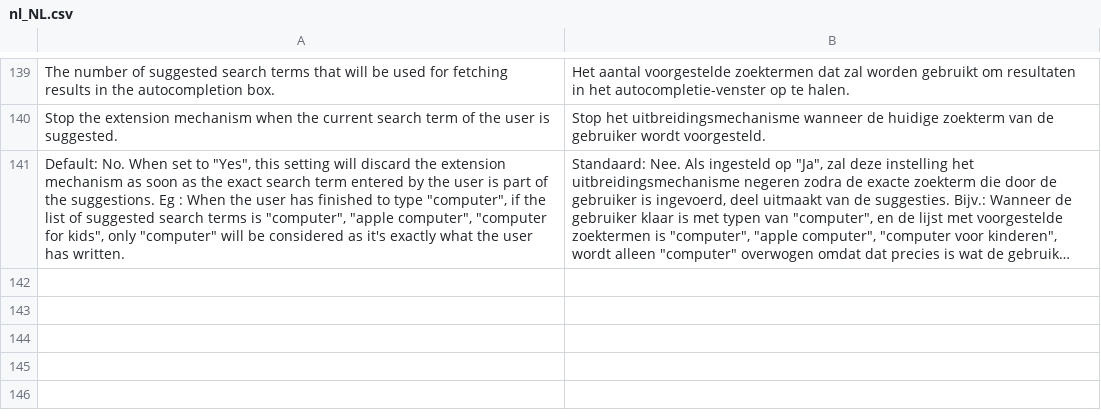
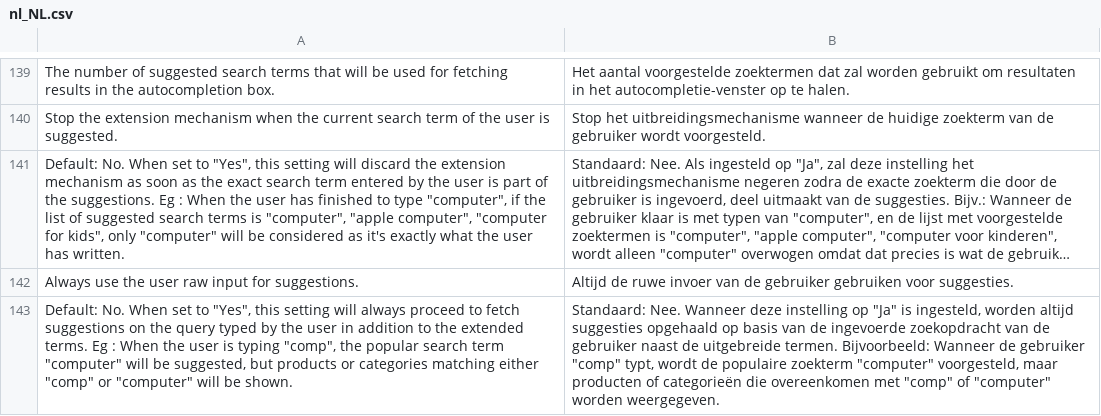
Before and after one commit to rbayet/elasticsuite, a CSV file: src/module-elasticsuite-core/i18n/nl_NL.csv, drawn as a sheet; only a part is shown, gaps mark what is left out; long unchanged cells end in …; the diff names each change by its address in the sheet, - before the commit and + after, or states it on an @@ line.

```diff
--- a/src/module-elasticsuite-core/i18n/nl_NL.csv
+++ b/src/module-elasticsuite-core/i18n/nl_NL.csv
+row 142: Always use the user raw input for suggestions. | Altijd de ruwe invoer van de gebruiker gebruiken voor suggesties.
+row 143: Default: No. When set to "Yes", this setting will always proceed to fetch suggestions on the query typed by the user in addition to the extended terms. Eg : When the user is typing "comp", the popular search term "computer" will be suggested, but products or categories matching either "comp" or "computer" will be shown. | Standaard: Nee. Wanneer deze instelling op "Ja" is ingesteld, worden altijd suggesties opgehaald op basis van de ingevoerde zoekopdracht van de gebruiker naast de uitgebreide termen. Bijvoorbeeld: Wanneer de gebruiker "comp" typt, wordt de populaire zoekterm "computer" voorgesteld, maar producten of categorieën die overeenkomen met "comp" of "computer" worden weergegeven.
```
Also changed, not shown: src/module-elasticsuite-core/i18n/de_DE.csv, src/module-elasticsuite-core/i18n/en_US.csv, 7 other files.
